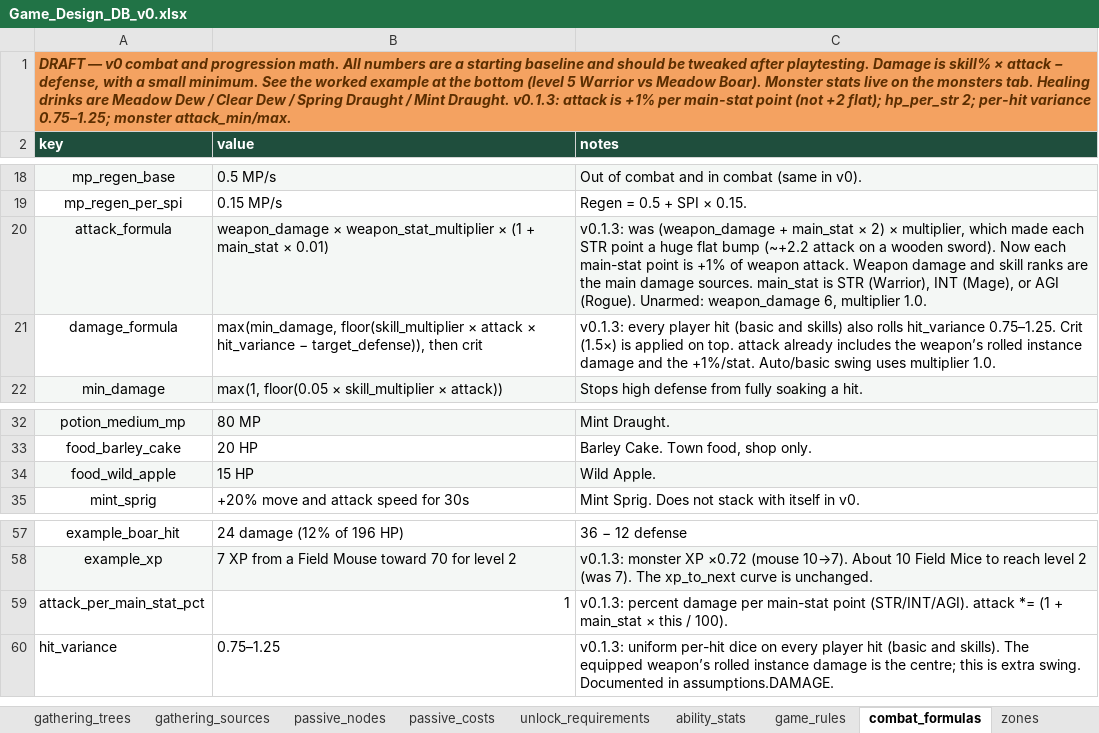
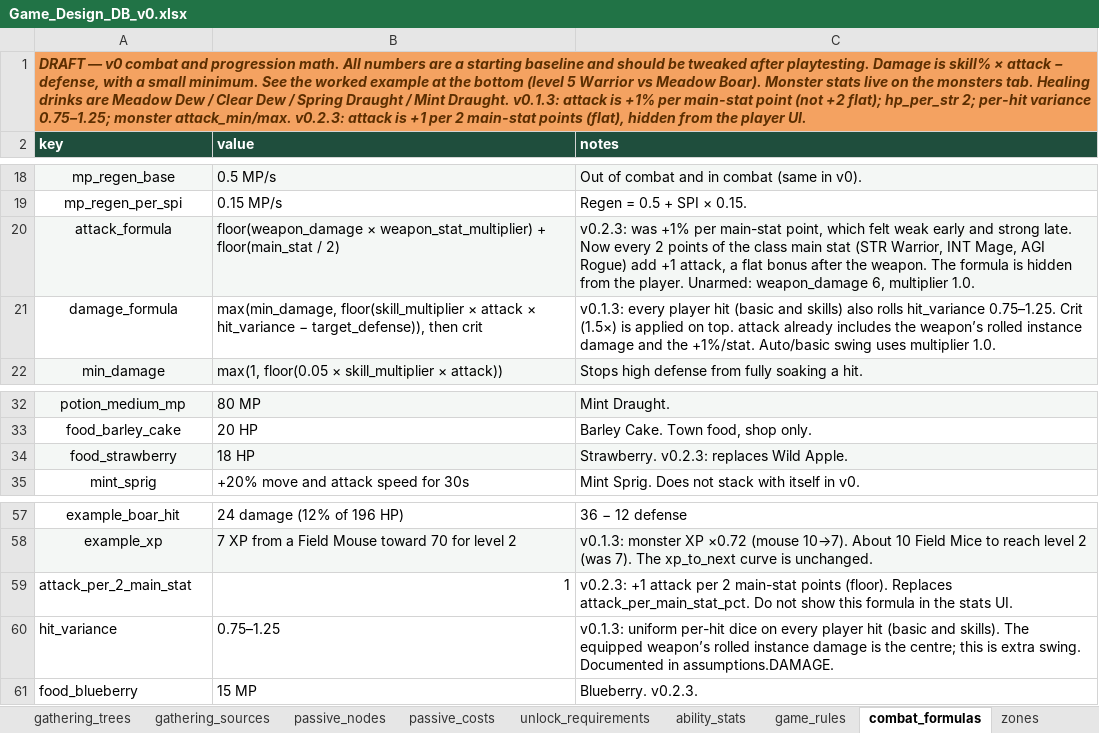
Before and after one commit to gafni-studio/meadows-game, an Excel workbook: sheet/Game_Design_DB_v0.xlsx, sheet combat_formulas, drawn as a sheet; only a part is shown, gaps mark what is left out; values as stored, in another font and other column widths than the file's, no borders; removed rows and columns are numbered as before the commit, all else as after; the diff names each change by its address in the sheet, - before the commit and + after, or states it on an @@ line.

Commit message:
Sheet v0.2.3: playtest fixes — Short Sword, berries, flat STR, lower MP, more copper
Power Strike essence 20 (r2 = 32). Wild Apple retired; Strawberry (mouse, 18 HP) and Blueberry (sheep, 15 MP) at 6%. Short Sword in Mara's shop at 30 copper. Attack is +1 per 2 main-stat. Crack/Hot unlock training only. Copper chance raised on Crow and Dirt Banks regulars. Skill MP: Power Strike 5, Rage 10, Earthbreaker 10, Flame Cleave 14, Soul Guard 18 (parked).

```diff
--- a/sheet/Game_Design_DB_v0.xlsx (sheet combat_formulas)
+++ b/sheet/Game_Design_DB_v0.xlsx (sheet combat_formulas)
-A1 (key): …monster attack_min/max.
+A1 (key): …monster attack_min/max. v0.2.3: attack is +1 per 2 main-stat points (flat), hidden from the player UI.
-B20 (value): weapon_damage × weapon_stat_multiplier × (1 + main_stat × 0.01)
+B20 (value): floor(weapon_damage × weapon_stat_multiplier) + floor(main_stat / 2)
-C20 (notes): v0.1.3: was (weapon_damage + main_stat × 2) × multiplier, which made each STR point a huge flat bump (~+2.2 attack on a wooden sword). Now each main-stat point is +1% of weapon attack. Weapon damage and skill ranks are the main damage sources. main_stat is STR (Warrior), INT (Mage), or AGI (Rogue). Unarmed: weapon_damage…
+C20 (notes): v0.2.3: was +1% per main-stat point, which felt weak early and strong late. Now every 2 points of the class main stat (STR Warrior, INT Mage, AGI Rogue) add +1 attack, a flat bonus after the weapon. The formula is hidden from the player. Unarmed: weapon_damage…
-row 34: food_wild_apple | 15 HP | Wild Apple.
+row 34: food_strawberry | 18 HP | Strawberry. v0.2.3: replaces Wild Apple.
-A59 (key): attack_per_main_stat_pct
+A59 (key): attack_per_2_main_stat
-C59 (notes): v0.1.3: percent damage per main-stat point (STR/INT/AGI). attack *= (1 + main_stat × this / 100).
+C59 (notes): v0.2.3: +1 attack per 2 main-stat points (floor). Replaces attack_per_main_stat_pct. Do not show this formula in the stats UI.
+row 61: food_blueberry | 15 MP | Blueberry. v0.2.3.
```
Also changed, not shown: sheet items, sheet drop_tables, sheet npc_shop, sheet gear, sheet skills, sheet controls, 2 more sheets, 11 other files.
